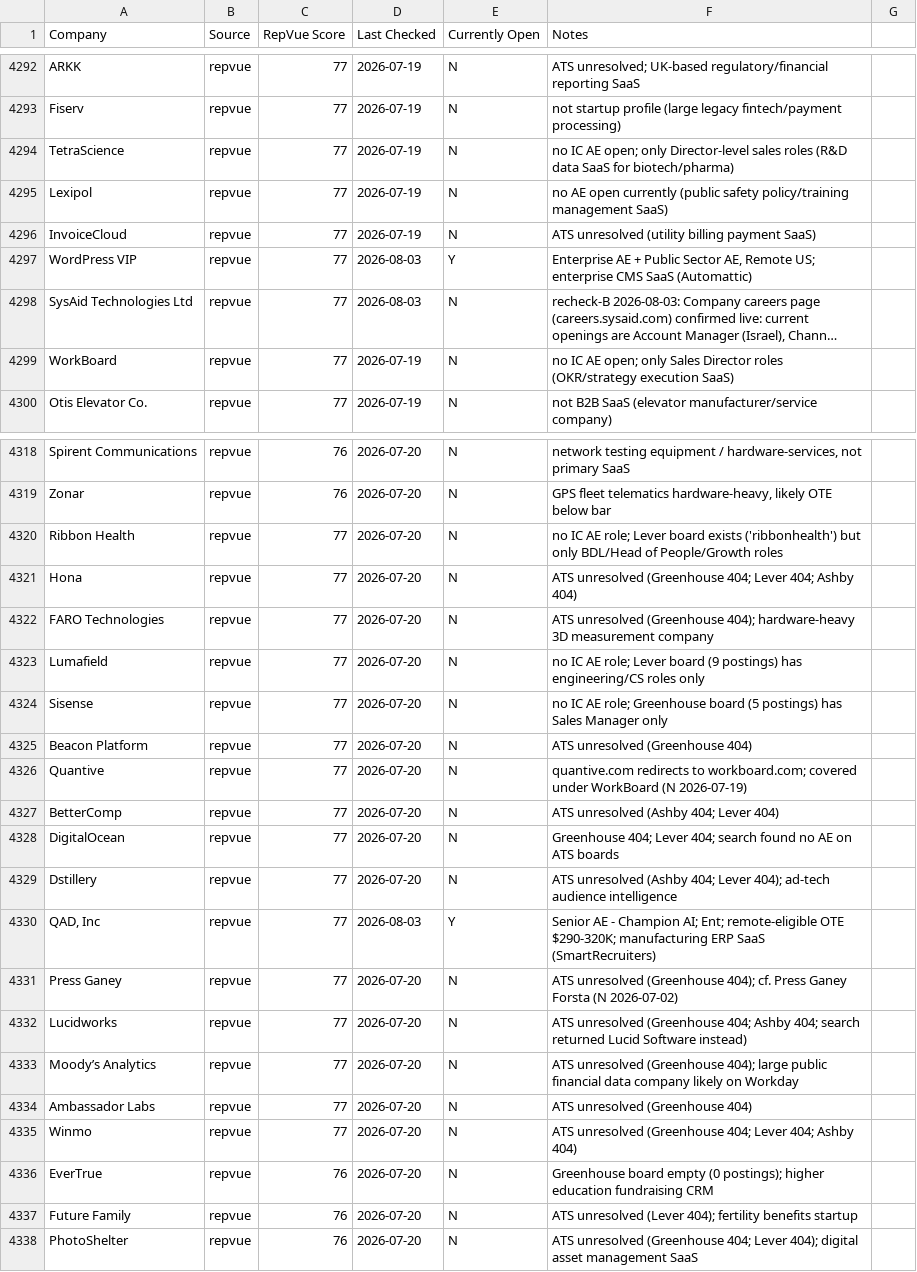
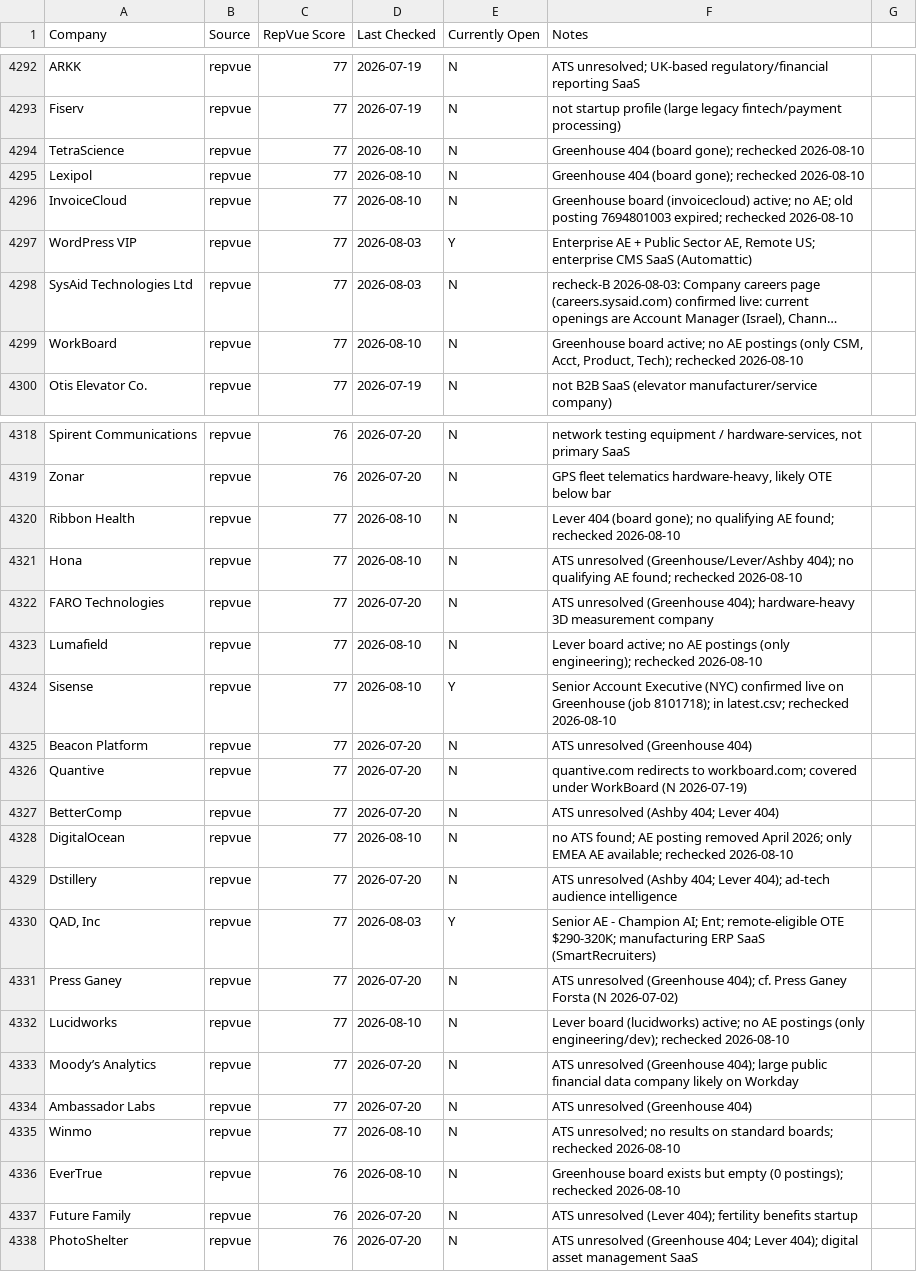
Before and after one commit to eric-hastie/remote-ae-job-hunt, a CSV file: data/claude_universe.csv, drawn as a sheet; only a part is shown, gaps mark what is left out; long unchanged cells end in …; the diff covers the shown part only; the diff names each change by its address in the sheet, - before the commit and + after, or states it on an @@ line.

```diff
--- a/data/claude_universe.csv
+++ b/data/claude_universe.csv
-D4294:D4296 (Last Checked): 2026-07-19
+D4294:D4296 (Last Checked): 2026-08-10
-F4294 (Notes): no IC AE open; only Director-level sales roles (R&D data SaaS for biotech/pharma)
+F4294 (Notes): Greenhouse 404 (board gone); rechecked 2026-08-10
-F4295 (Notes): no AE open currently (public safety policy/training management SaaS)
+F4295 (Notes): Greenhouse 404 (board gone); rechecked 2026-08-10
-F4296 (Notes): ATS unresolved (utility billing payment SaaS)
+F4296 (Notes): Greenhouse board (invoicecloud) active; no AE; old posting 7694801003 expired; rechecked 2026-08-10
-D4299 (Last Checked): 2026-07-19
+D4299 (Last Checked): 2026-08-10
-F4299 (Notes): no IC AE open; only Sales Director roles (OKR/strategy execution SaaS)
+F4299 (Notes): Greenhouse board active; no AE postings (only CSM, Acct, Product, Tech); rechecked 2026-08-10
-D4320:D4321 (Last Checked): 2026-07-20
+D4320:D4321 (Last Checked): 2026-08-10
-F4320 (Notes): no IC AE role; Lever board exists ('ribbonhealth') but only BDL/Head of People/Growth roles
+F4320 (Notes): Lever 404 (board gone); no qualifying AE found; rechecked 2026-08-10
-F4321 (Notes): ATS unresolved (Greenhouse 404; Lever 404; Ashby 404)
+F4321 (Notes): ATS unresolved (Greenhouse/Lever/Ashby 404); no qualifying AE found; rechecked 2026-08-10
-D4323:D4324 (Last Checked): 2026-07-20
+D4323:D4324 (Last Checked): 2026-08-10
-F4323 (Notes): no IC AE role; Lever board (9 postings) has engineering/CS roles only
+F4323 (Notes): Lever board active; no AE postings (only engineering); rechecked 2026-08-10
-E4324 (Currently Open): N
+E4324 (Currently Open): Y
-F4324 (Notes): no IC AE role; Greenhouse board (5 postings) has Sales Manager only
+F4324 (Notes): Senior Account Executive (NYC) confirmed live on Greenhouse (job 8101718); in latest.csv; rechecked 2026-08-10
-D4328 (Last Checked): 2026-07-20
+D4328 (Last Checked): 2026-08-10
-F4328 (Notes): Greenhouse 404; Lever 404; search found no AE on ATS boards
+F4328 (Notes): no ATS found; AE posting removed April 2026; only EMEA AE available; rechecked 2026-08-10
-D4332 (Last Checked): 2026-07-20
+D4332 (Last Checked): 2026-08-10
-F4332 (Notes): ATS unresolved (Greenhouse 404; Ashby 404; search returned Lucid Software instead)
+F4332 (Notes): Lever board (lucidworks) active; no AE postings (only engineering/dev); rechecked 2026-08-10
-D4335:D4336 (Last Checked): 2026-07-20
+D4335:D4336 (Last Checked): 2026-08-10
-F4335 (Notes): ATS unresolved (Greenhouse 404; Lever 404; Ashby 404)
+F4335 (Notes): ATS unresolved; no results on standard boards; rechecked 2026-08-10
-F4336 (Notes): Greenhouse board empty (0 postings); higher education fundraising CRM
+F4336 (Notes): Greenhouse board exists but empty (0 postings); rechecked 2026-08-10
```
Also changed, not shown: 73 edited cells elsewhere in this file, data/2026-08-10.csv, 4 other files.
